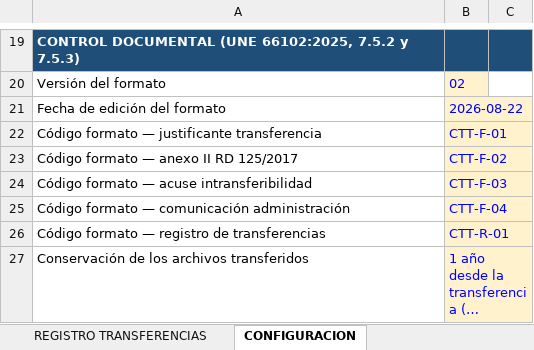
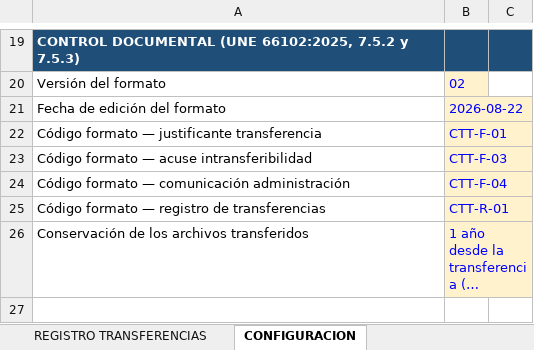
Before and after one commit to jcruset-create/mobilink, an Excel workbook: docs/plantillas/TACOGRAFOS_documentacion.xlsx, sheet CONFIGURACION, drawn as a sheet; only a part is shown, gaps mark what is left out; the shorter side is filled out with more unchanged rows; long unchanged cells end in …; values as stored, in another font and other column widths than the file's, no borders; the diff names each change by its address in the sheet, - before the commit and + after, or states it on an @@ line.

```diff
--- a/docs/plantillas/TACOGRAFOS_documentacion.xlsx (sheet CONFIGURACION)
+++ b/docs/plantillas/TACOGRAFOS_documentacion.xlsx (sheet CONFIGURACION)
-row 23: Código formato — anexo II RD 125/2017 | CTT-F-02
```
Also changed, not shown: sheet DATOS, sheet JUSTIFICANTE TRANSFERENCIA, sheet INTRANSFERIBILIDAD CLIENTE, sheet INTRANSF. ADMINISTRACION, sheet REGISTRO TRANSFERENCIAS, other sheet tabs, hidden cells, 3 other files.
